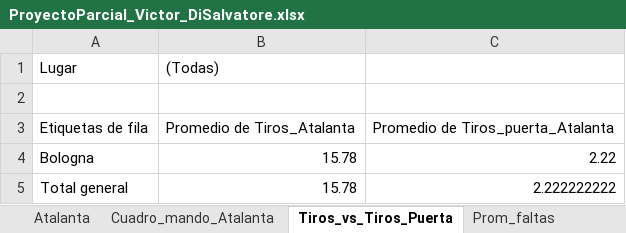
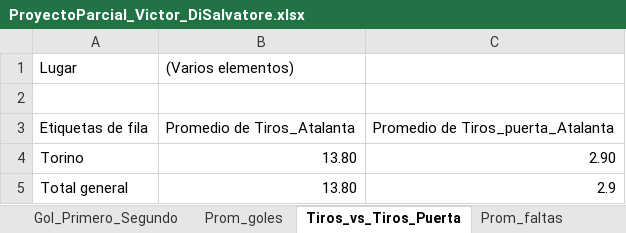
Before and after one commit to Victordisa/Proyecto_Parcial, an Excel workbook: ProyectoParcial_Victor_DiSalvatore.xlsx, sheet Tiros_vs_Tiros_Puerta, drawn as a sheet; values as stored, in another font and other column widths than the file's, no borders; removed rows and columns are numbered as before the commit, all else as after; the diff names each change by its address in the sheet, - before the commit and + after, or states it on an @@ line.

```diff
--- a/ProyectoParcial_Victor_DiSalvatore.xlsx (sheet Tiros_vs_Tiros_Puerta)
+++ b/ProyectoParcial_Victor_DiSalvatore.xlsx (sheet Tiros_vs_Tiros_Puerta)
+sheet tab: Gol_Primero_Segundo
+sheet tab: Prom_goles
-B1: (Todas)
+B1: (Varios elementos)
-row 4: Bologna | 15.78 | 2.22
+row 4: Torino | 13.80 | 2.90
-B5: 15.78
+B5: 13.80
-C5: 2.222222222
+C5: 2.9
```
Also changed, not shown: sheet Atalanta, sheet Tiros_Puerta_Goles, sheet Resultados_Partidos, sheet Cuadro_mando_Atalanta, sheet Prom_Tiros, sheet Corners, 1 more sheet, formulas that keep their value, charts or pictures.
